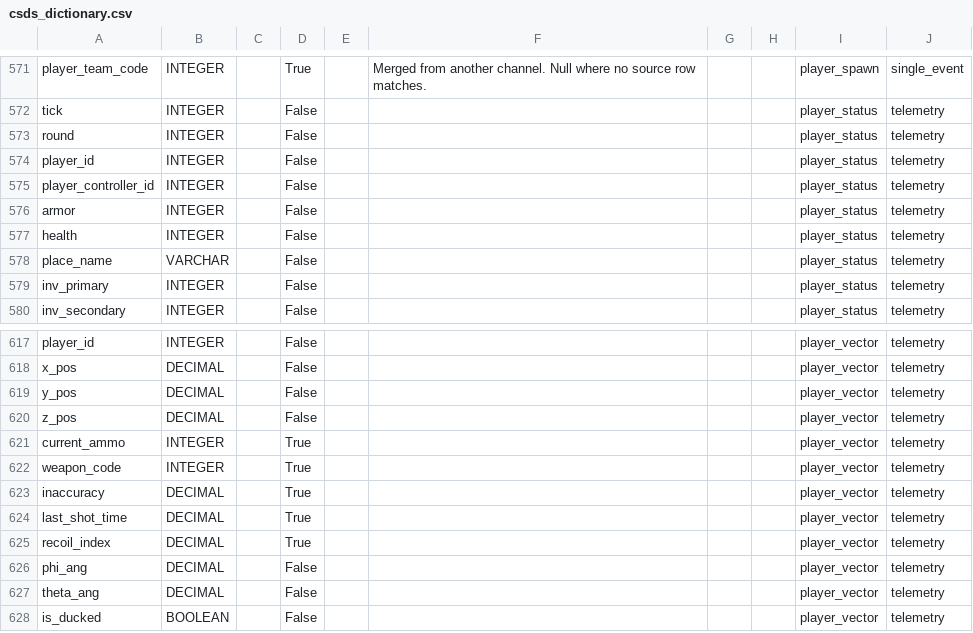
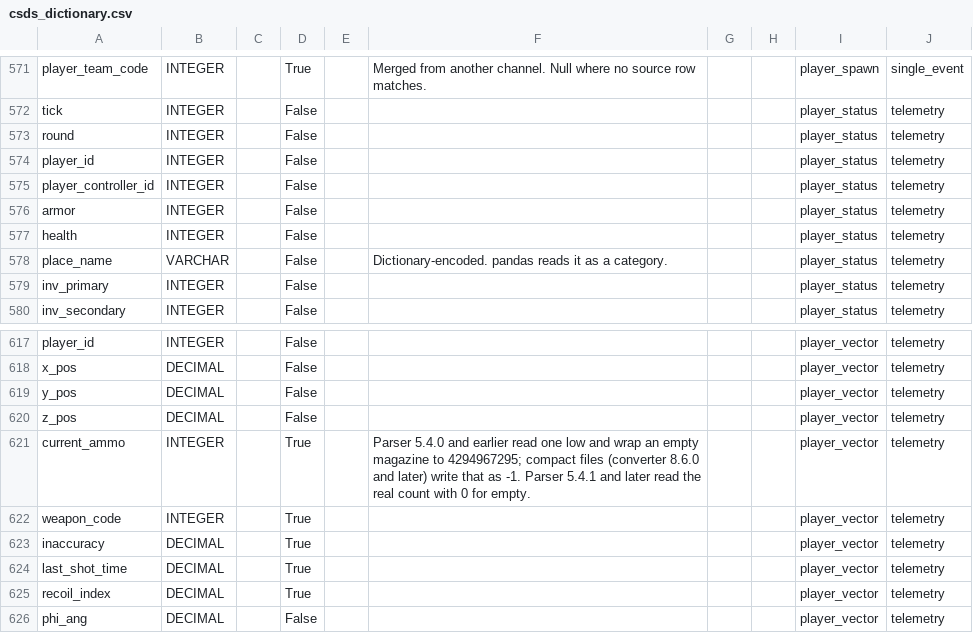
Before and after one commit to pureskillgg/docs, a CSV file: docs/datascience/adx/cs2/csds/assets/csds_dictionary.csv, drawn as a sheet; only a part is shown, gaps mark what is left out; the shorter side is filled out with more unchanged rows.

```diff
--- a/docs/datascience/adx/cs2/csds/assets/csds_dictionary.csv
+++ b/docs/datascience/adx/cs2/csds/assets/csds_dictionary.csv
@@ -577,3 +577,3 @@ armor,INTEGER,,False,,,,,player_status,telemetry
 health,INTEGER,,False,,,,,player_status,telemetry
-place_name,VARCHAR,,False,,,,,player_status,telemetry
+place_name,VARCHAR,,False,,Dictionary-encoded. pandas reads it as a category.,,,player_status,telemetry
 inv_primary,INTEGER,,False,,,,,player_status,telemetry
@@ -620,3 +620,3 @@ y_pos,DECIMAL,,False,,,,,player_vector,telemetry
 z_pos,DECIMAL,,False,,,,,player_vector,telemetry
-current_ammo,INTEGER,,True,,,,,player_vector,telemetry
+current_ammo,INTEGER,,True,,Parser 5.4.0 and earlier read one low and wrap an empty magazine to 4294967295; compact files (converter 8.6.0 and later) write that as -1. Parser 5.4.1 and later read the real count with 0 for empty.,,,player_vector,telemetry
 weapon_code,INTEGER,,True,,,,,player_vector,telemetry
```
Also changed, not shown: 4 other files.
